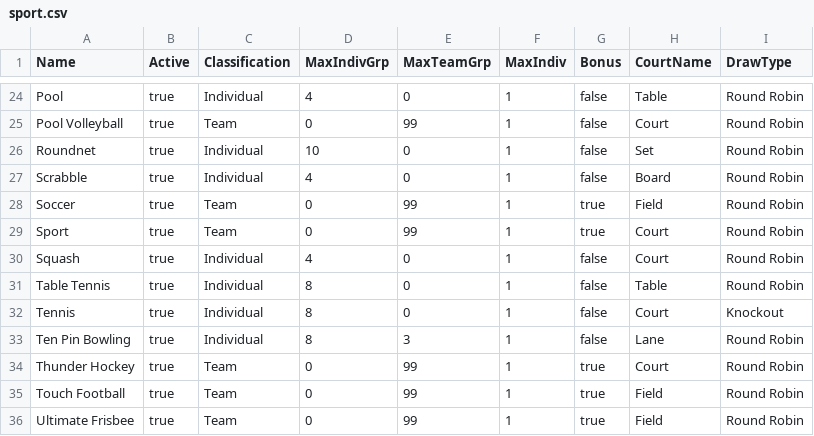
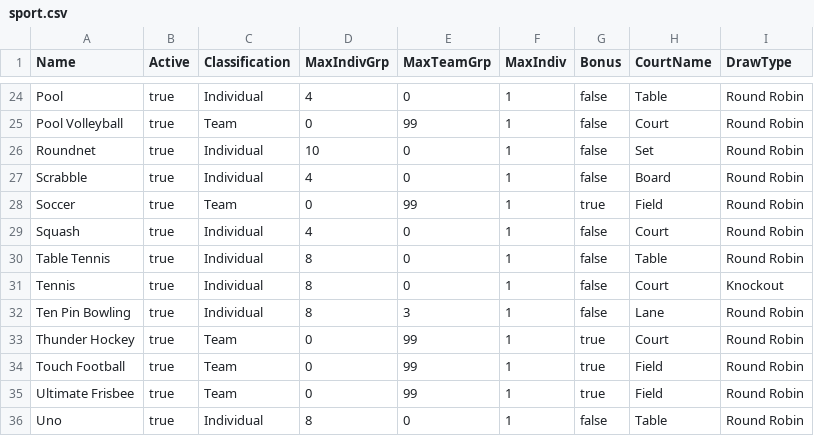
Before and after one commit to bretthughes12/sygrego, a CSV file: db/data/sport.csv, drawn as a sheet; only a part is shown, gaps mark what is left out; the shorter side is filled out with more unchanged rows; the diff names each change by its address in the sheet, - before the commit and + after, or states it on an @@ line.

Commit message:
Added load task and data for venues

```diff
--- a/db/data/sport.csv
+++ b/db/data/sport.csv
-row 29: Sport | true | Team | 0 | 99 | 1 | true | Court | Round Robin
```
Also changed, not shown: 2 other files.
